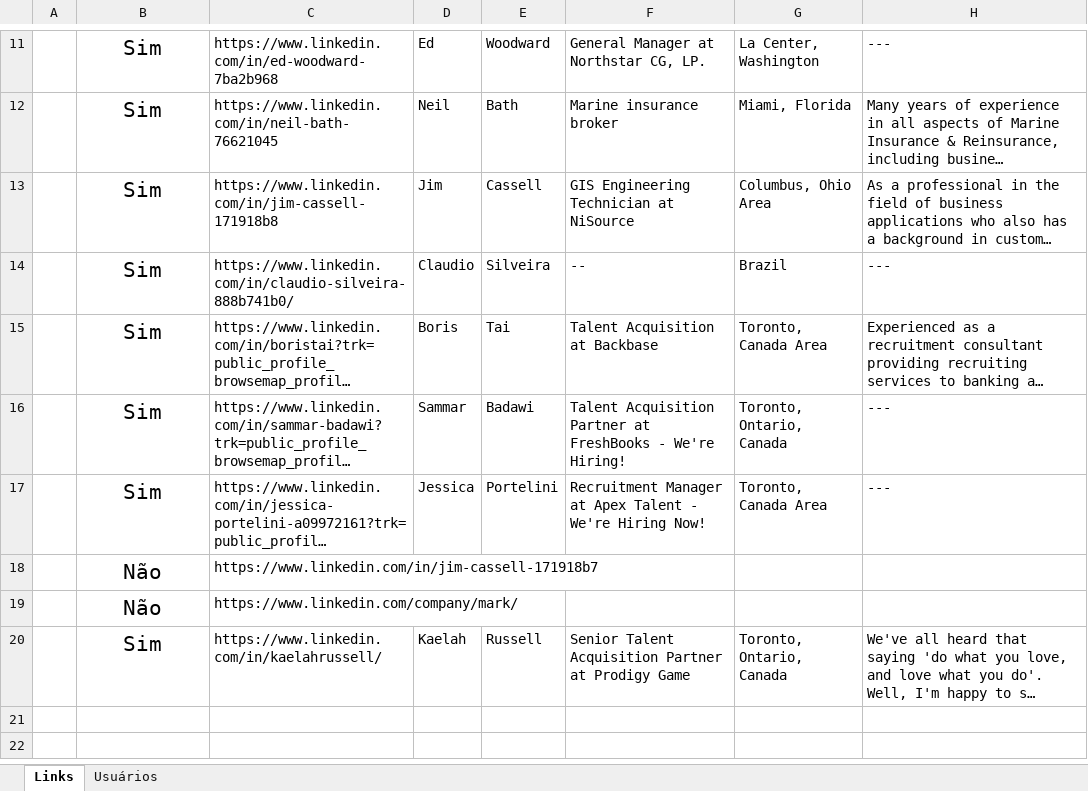
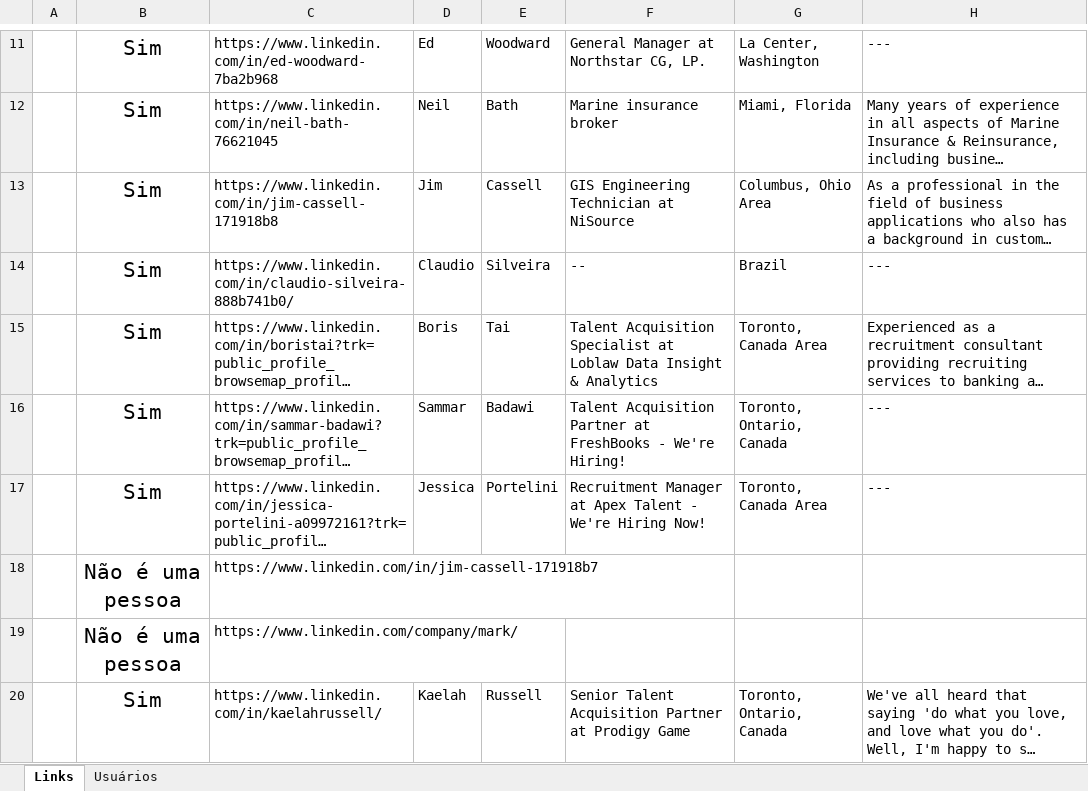
Before and after one commit to hf1991991/Web-crawler-Linkedin, an Excel workbook: python_files/Links_template.xlsx, sheet Links, drawn as a sheet; only a part is shown, gaps mark what is left out; long unchanged cells end in …; values as stored, in another font and other column widths than the file's, no borders; conditional formats not drawn; the diff covers the shown part only; the diff names each change by its address in the sheet, - before the commit and + after, or states it on an @@ line.

Commit message:
add duplicate links and not www handling

```diff
--- a/python_files/Links_template.xlsx (sheet Links)
+++ b/python_files/Links_template.xlsx (sheet Links)
-F15: Talent Acquisition at Backbase
+F15: Talent Acquisition Specialist at Loblaw Data Insight & Analytics
-B18:B19: Não
+B18:B19: Não é uma pessoa
```
Also changed, not shown: 35 added rows, 3 edited cells and merged cells elsewhere in this sheet, sheet Usuários, python_files/Links.xlsx, windows_executable/Links (Template).xlsx, 4 other files.
